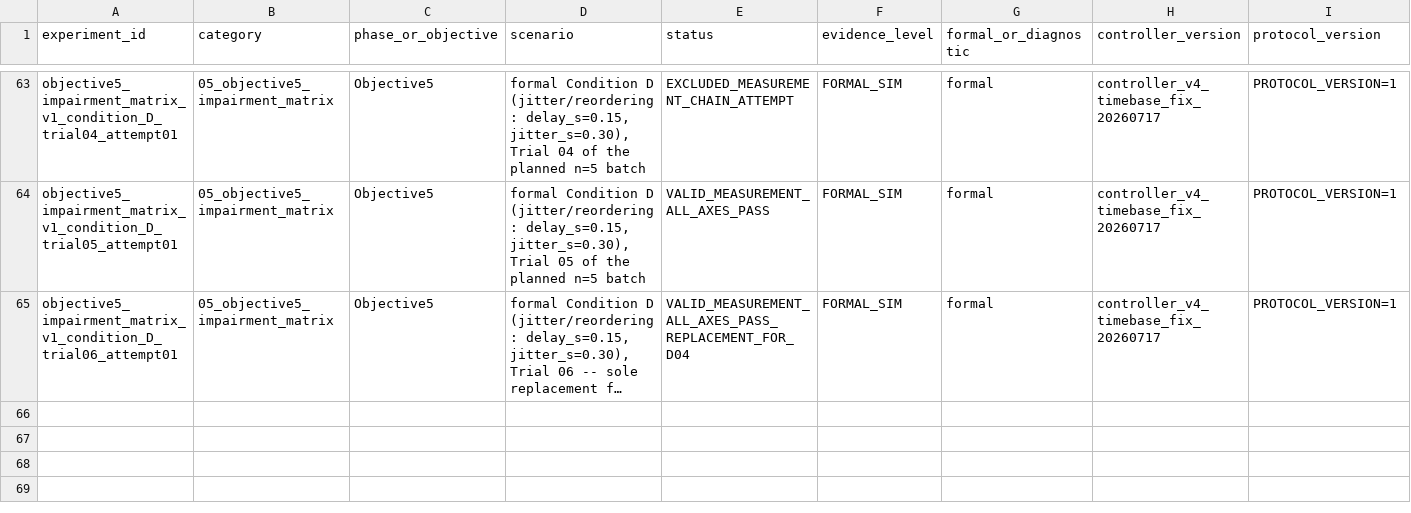
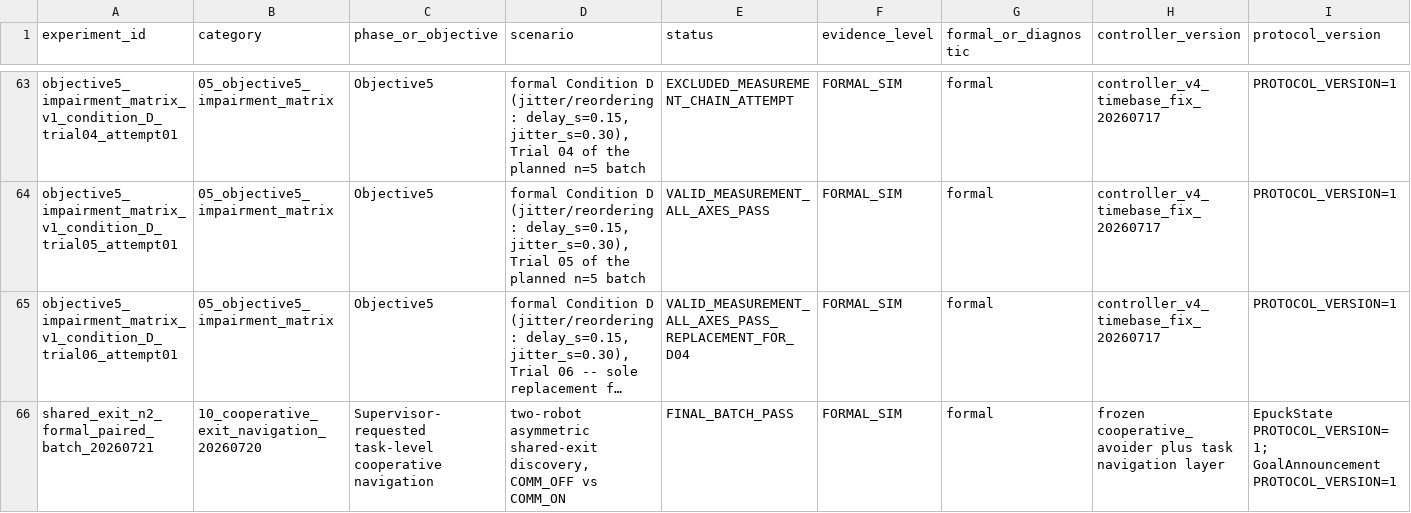
Before and after one commit to luyiming0610-cmyk/msc-communication-assisted-navigation, a CSV file: experiments/experiment_registry.csv, drawn as a sheet; only a part is shown, gaps mark what is left out; long unchanged cells end in …; rows hold the shown columns only; the diff names each change by its address in the sheet, - before the commit and + after, or states it on an @@ line.

Commit message:
docs: index formal shared-exit paired batch

```diff
--- a/experiments/experiment_registry.csv
+++ b/experiments/experiment_registry.csv
+row 66: shared_exit_n2_formal_paired_batch_20260721 | 10_cooperative_exit_navigation_20260720 | Supervisor-requested task-level cooperative navigation | two-robot asymmetric shared-exit discovery, COMM_OFF vs COMM_ON | FINAL_BATCH_PASS | FORMAL_SIM | formal | frozen cooperative_avoider plus task navigation layer | EpuckState PROTOCOL_VERSION=1; GoalAnnouncement PROTOCOL_VERSION=1
```
Also changed, not shown: experiments/path_manifest.csv, 3 other files.
